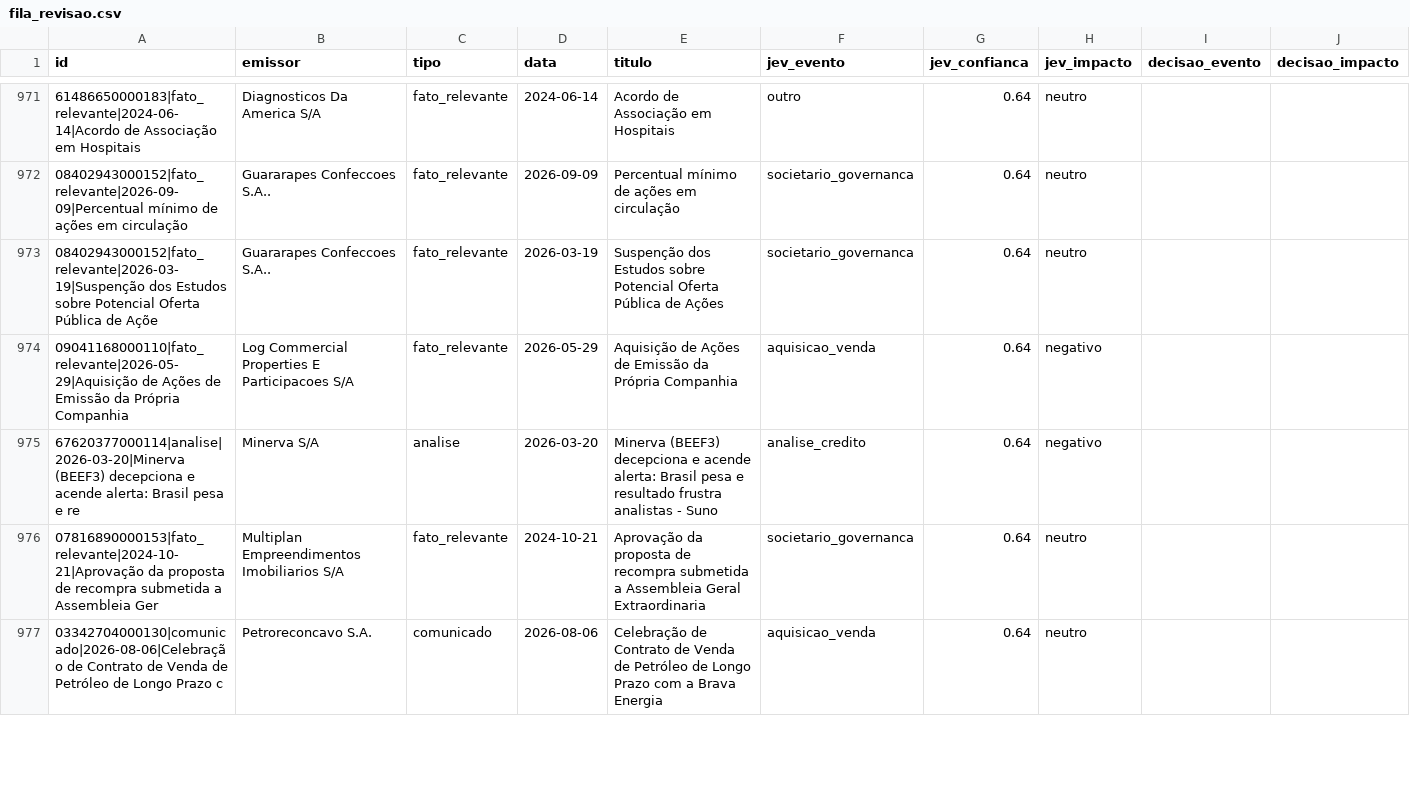
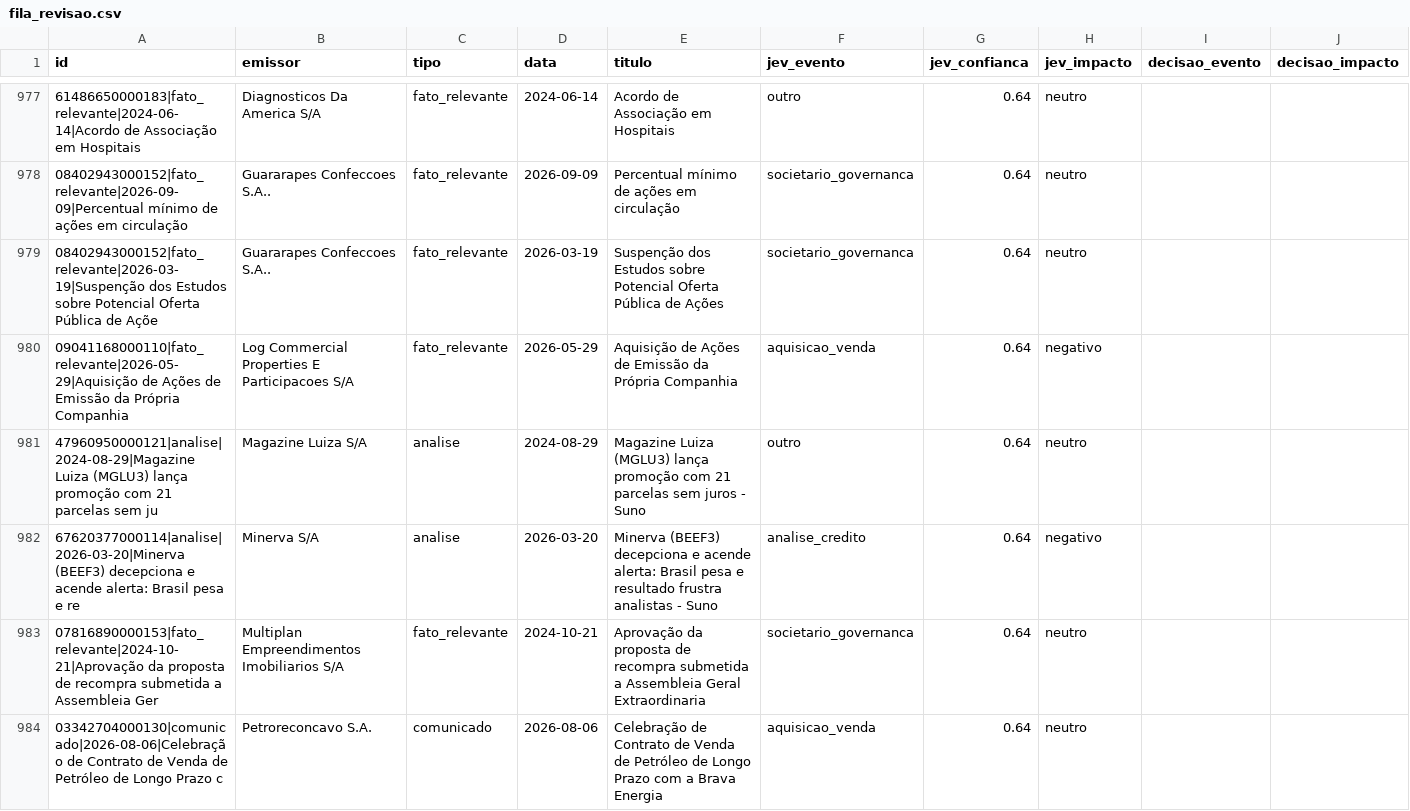
Before and after one commit to alissondpoliveira/grafo-credito, a CSV file: dados/derivados/jev/fila_revisao.csv, drawn as a sheet; only a part is shown, gaps mark what is left out; the diff covers the shown part only; the diff names each change by its address in the sheet, - before the commit and + after, or states it on an @@ line.

```diff
--- a/dados/derivados/jev/fila_revisao.csv
+++ b/dados/derivados/jev/fila_revisao.csv
+row 981: 47960950000121|analise|2024-08-29|Magazine Luiza (MGLU3) lança promoção com 21 parcelas sem ju | Magazine Luiza S/A | analise | 2024-08-29 | Magazine Luiza (MGLU3) lança promoção com 21 parcelas sem juros - Suno | outro | 0.64 | neutro
```
Also changed, not shown: 14 added rows and 10 removed rows elsewhere in this file, dados/aneel/contratos_transmissao.csv, dados/derivados/atributos_emissor.csv, 8 other files.
